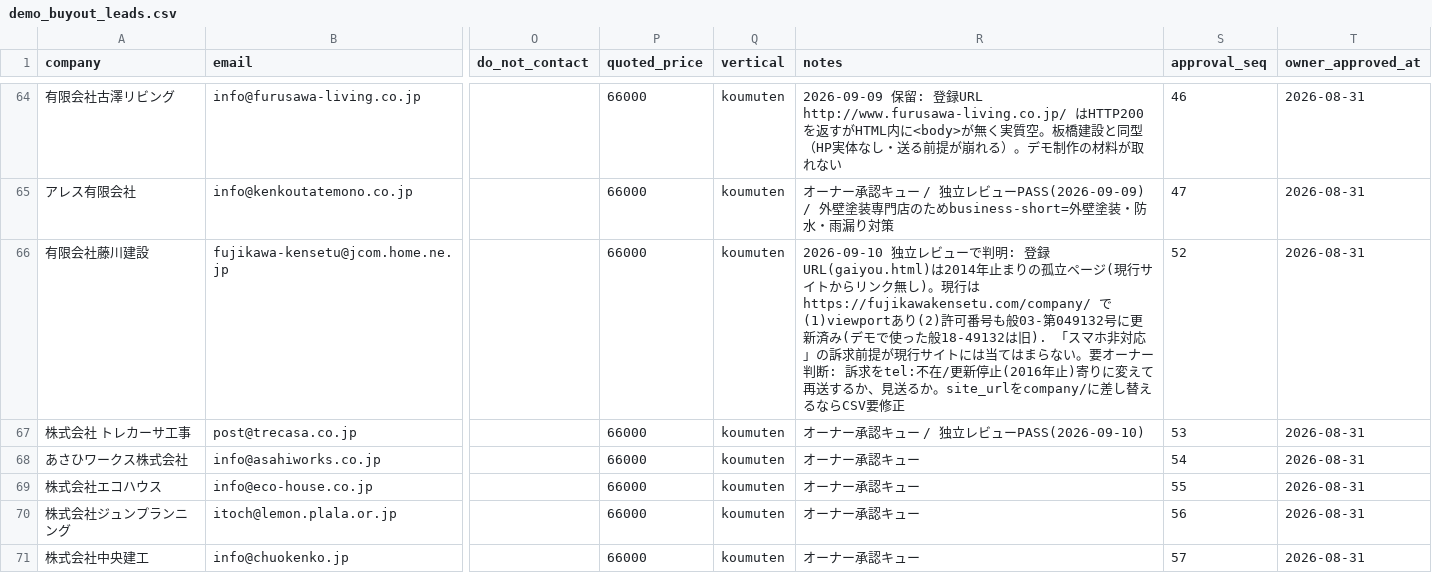
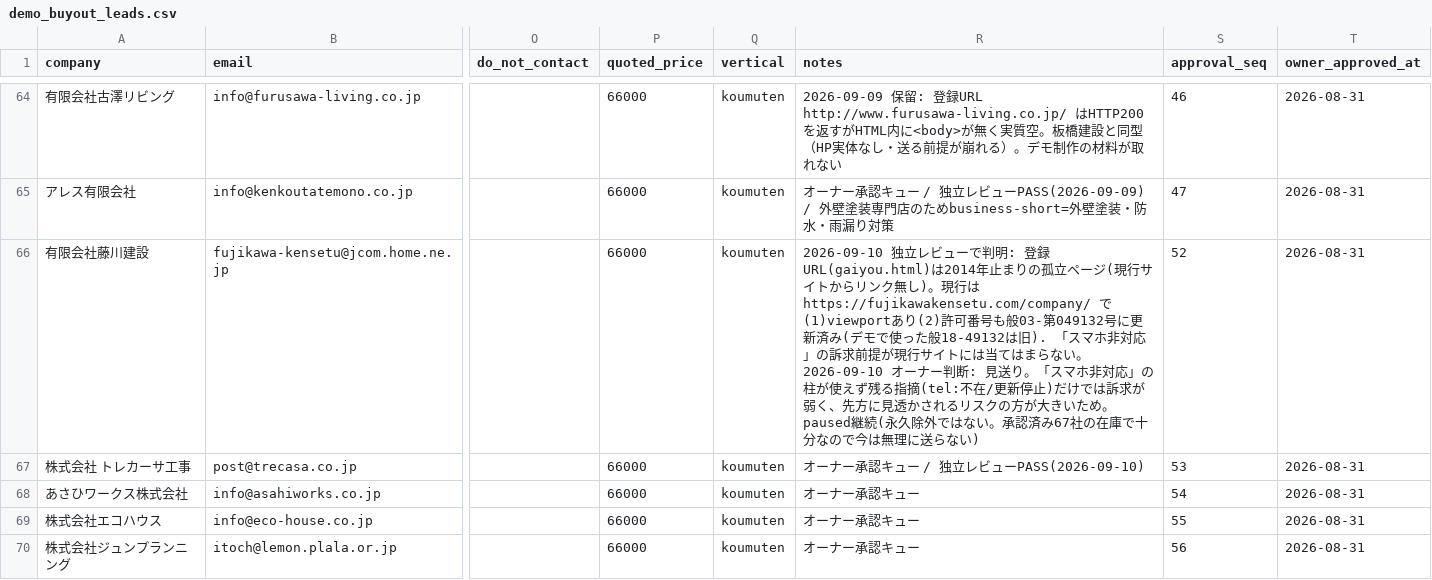
Before and after one commit to calcite-ai/calcite-demos, a CSV file: buyout-ops/demo_buyout_leads.csv, drawn as a sheet; only a part is shown, gaps mark what is left out; the shorter side is filled out with more unchanged rows; the diff names each change by its address in the sheet, - before the commit and + after, or states it on an @@ line.

```diff
--- a/buyout-ops/demo_buyout_leads.csv
+++ b/buyout-ops/demo_buyout_leads.csv
-R66 (notes): …らない。要オーナー判断: 訴求をtel:不在/更新停止(2016年止)寄りに変えて再送するか、見送るか。site_urlをcompany/に差し替えるならCSV要修正
+R66 (notes): …らない。2026-09-10 オーナー判断: 見送り。「スマホ非対応」の柱が使えず残る指摘(tel:不在/更新停止)だけでは訴求が弱く、先方に見透かされるリスクの方が大きいため。paused継続(永久除外ではない。承認済み67社の在庫で十分なので今は無理に送らない)
```
